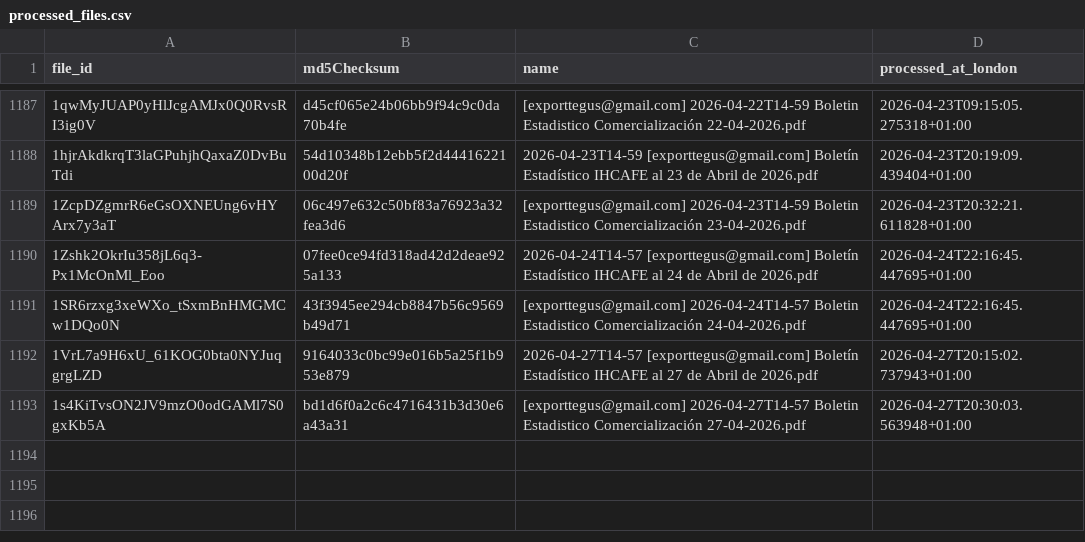
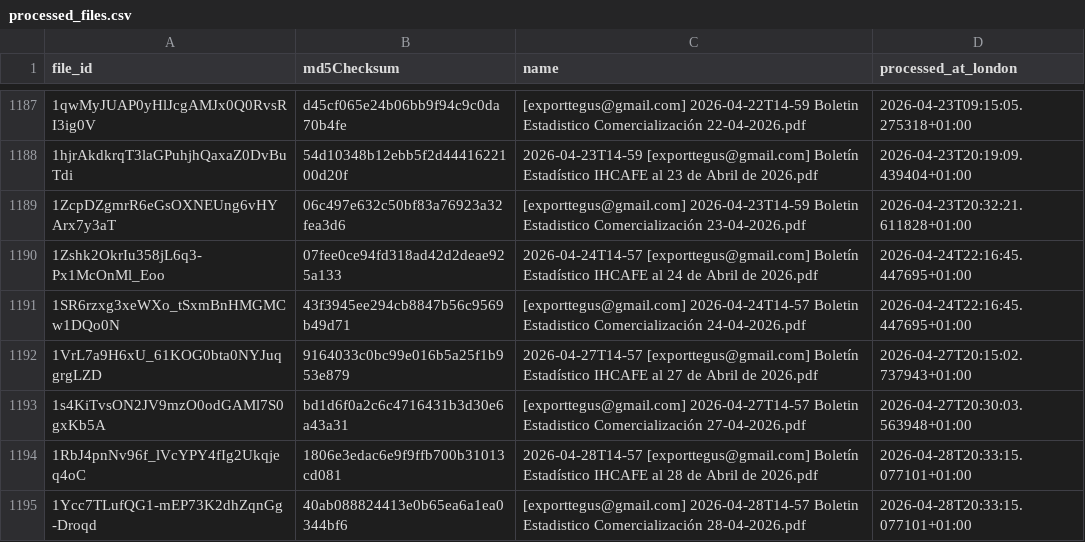
Before and after one commit to JuanDBeltranP/_r, a CSV file: outputs/historical/processed_files.csv, drawn as a sheet; only a part is shown, gaps mark what is left out; the diff names each change by its address in the sheet, - before the commit and + after, or states it on an @@ line.

```diff
--- a/outputs/historical/processed_files.csv
+++ b/outputs/historical/processed_files.csv
+row 1194: 1RbJ4pnNv96f_lVcYPY4fIg2Ukqjeq4oC | 1806e3edac6e9f9ffb700b31013cd081 | 2026-04-28T14-57 [exporttegus@gmail.com] Boletín Estadístico IHCAFE al 28 de Abril de 2026.pdf | 2026-04-28T20:33:15.077101+01:00
+row 1195: 1Ycc7TLufQG1-mEP73K2dhZqnGg-Droqd | 40ab088824413e0b65ea6a1ea0344bf6 | [exporttegus@gmail.com] 2026-04-28T14-57 Boletin Estadistico Comercialización 28-04-2026.pdf | 2026-04-28T20:33:15.077101+01:00
```
Also changed, not shown: outputs/latest/preflight_latest.csv, 3 other files.
